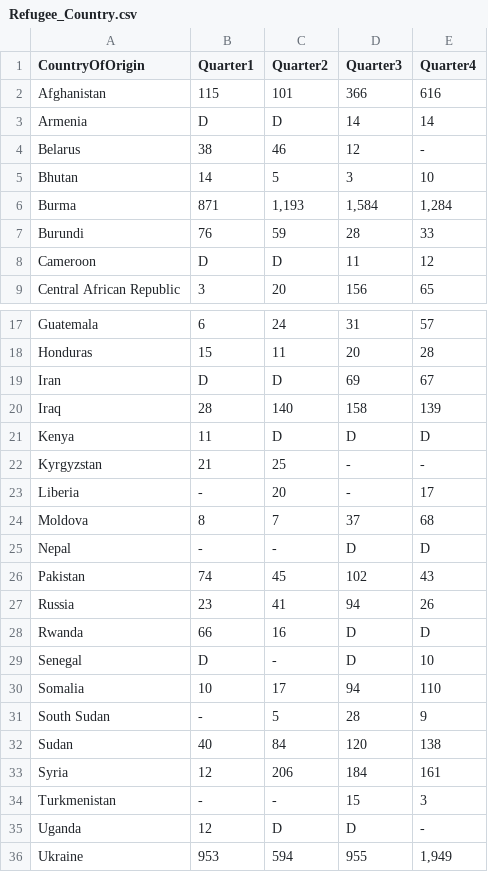
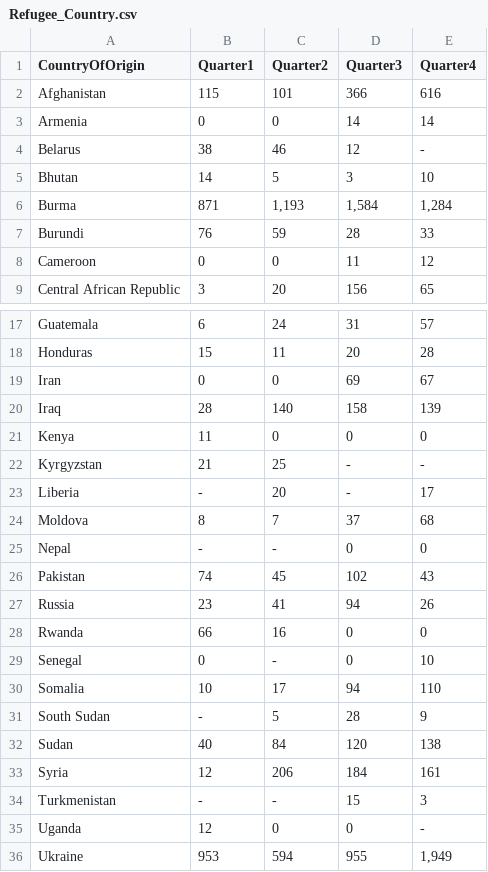
Before and after one commit to ReggieW/US2019immigrants.github.io, a CSV file: Refugee_Country.csv, drawn as a sheet; only a part is shown, gaps mark what is left out.

```diff
--- a/Refugee_Country.csv
+++ b/Refugee_Country.csv
@@ -2,3 +2,3 @@ CountryOfOrigin,Quarter1,Quarter2,Quarter3,Quarter4
 Afghanistan,115,101,366,616
-Armenia,D,D,14,14
+Armenia,0,0,14,14
 Belarus,38,46,12,-
@@ -7,3 +7,3 @@ Burma,871,"1,193","1,584","1,284"
 Burundi,76,59,28,33
-Cameroon,D,D,11,12
+Cameroon,0,0,11,12
 Central African Republic,3,20,156,65
@@ -18,5 +18,5 @@ Guatemala,6,24,31,57
 Honduras,15,11,20,28
-Iran,D,D,69,67
+Iran,0,0,69,67
 Iraq,28,140,158,139
-Kenya,11,D,D,D
+Kenya,11,0,0,0
 Kyrgyzstan,21,25,-,-
@@ -24,7 +24,7 @@ Liberia,-,20,-,17
 Moldova,8,7,37,68
-Nepal,-,-,D,D
+Nepal,-,-,0,0
 Pakistan,74,45,102,43
 Russia,23,41,94,26
-Rwanda,66,16,D,D
-Senegal,D,-,D,10
+Rwanda,66,16,0,0
+Senegal,0,-,0,10
 Somalia,10,17,94,110
@@ -34,3 +34,3 @@ Syria,12,206,184,161
 Turkmenistan,-,-,15,3
-Uganda,12,D,D,-
+Uganda,12,0,0,-
 Ukraine,953,594,955,"1,949"
```
Also changed, not shown: Non_Immigrant_Class.csv, PR.csv, 6 other files.
